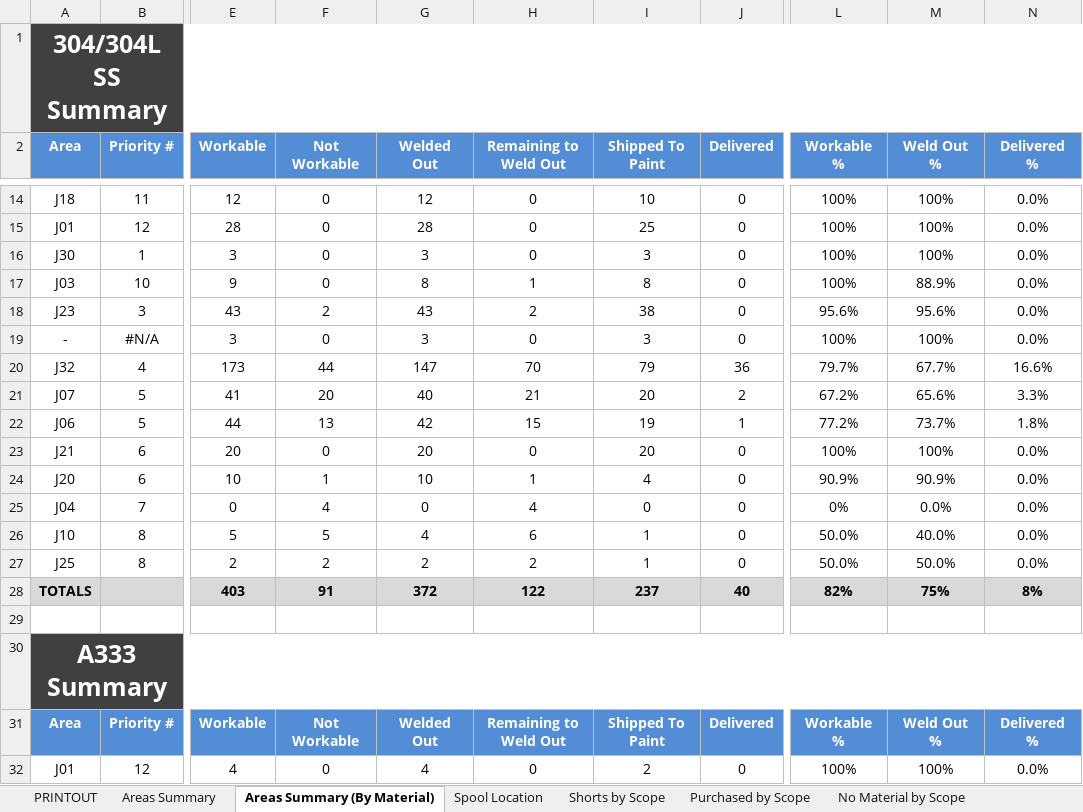
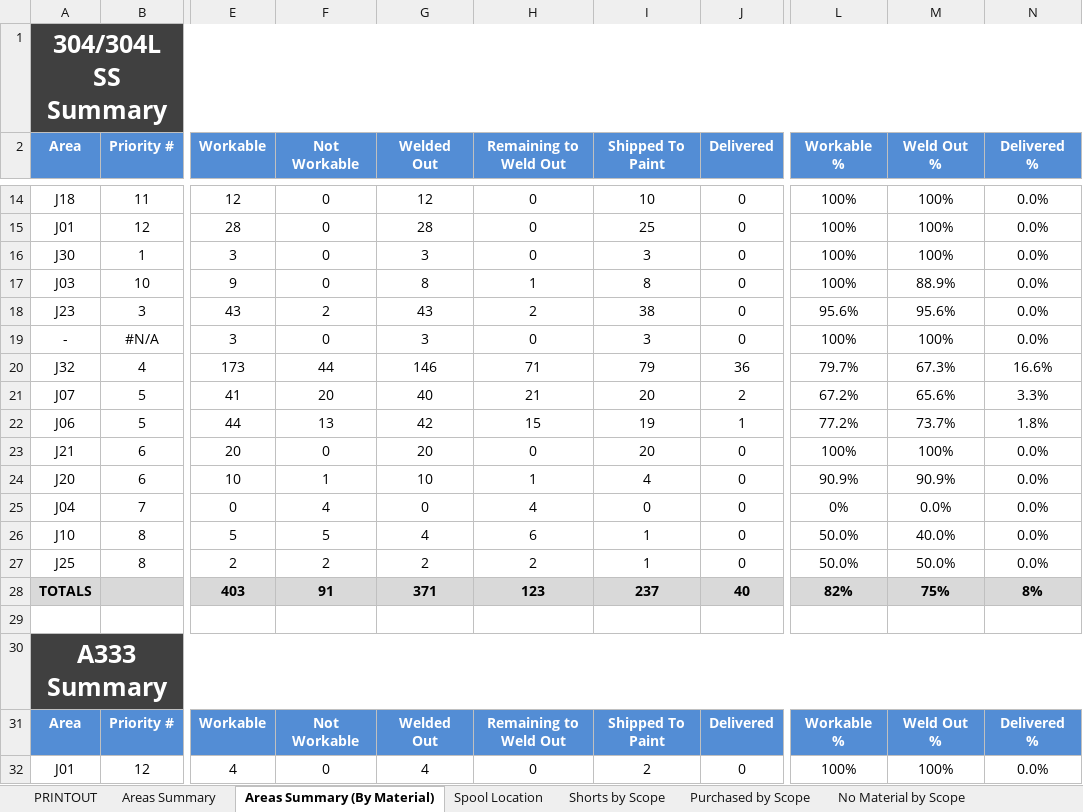
Before and after one commit to kmccun2/react-redux-template, an Excel workbook: database/7052/JobSummary.xlsx, sheet Areas Summary (By Material), drawn as a sheet; only a part is shown, gaps mark what is left out; values as stored, in another font and other column widths than the file's, no borders; the diff names each change by its address in the sheet, - before the commit and + after, or states it on an @@ line.

```diff
--- a/database/7052/JobSummary.xlsx (sheet Areas Summary (By Material))
+++ b/database/7052/JobSummary.xlsx (sheet Areas Summary (By Material))
-G20 (Welded Out): 147
+G20 (Welded Out): 146
-H20 (Remaining to Weld Out): 70
+H20 (Remaining to Weld Out): 71
-M20 (Weld Out %): 67.7%
+M20 (Weld Out %): 67.3%
-G28 (Welded Out): 372
+G28 (Welded Out): 371
-H28 (Remaining to Weld Out): 122
+H28 (Remaining to Weld Out): 123
```
Also changed, not shown: sheet Discrepancies, sheet PRINTOUT, sheet Areas Summary, sheet Spool Location, 46 other files.
